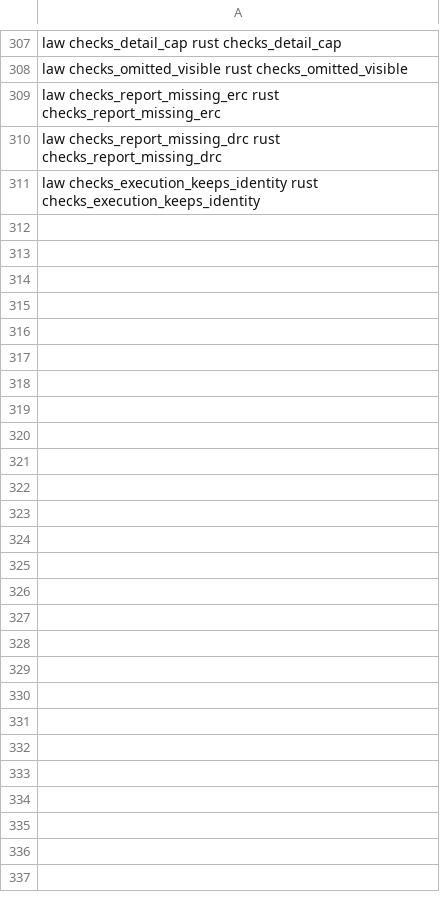
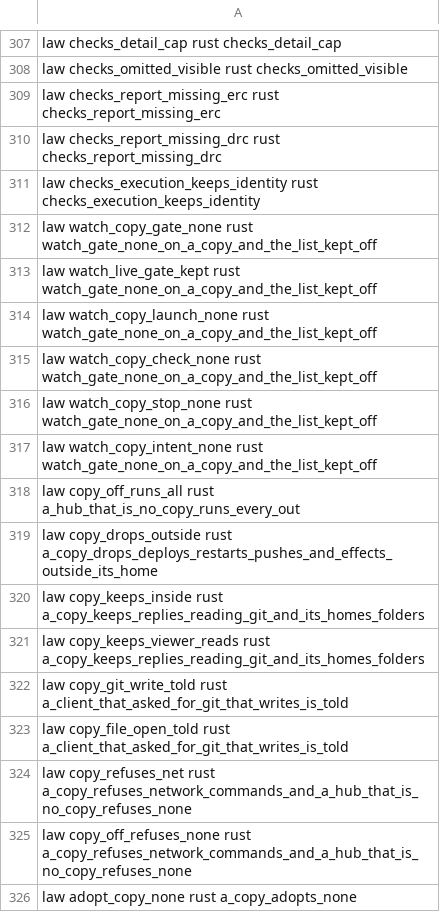
Before and after one commit to BackplaneWorks/Backplane, a TSV file: scripts/gpui/law-map.tsv, drawn as a sheet; only a part is shown, gaps mark what is left out.

```diff
--- a/scripts/gpui/law-map.tsv
+++ b/scripts/gpui/law-map.tsv
@@ -311 +311,16 @@ law checks_report_missing_drc rust checks_report_missing_drc
 law checks_execution_keeps_identity rust checks_execution_keeps_identity
+law watch_copy_gate_none rust watch_gate_none_on_a_copy_and_the_list_kept_off
+law watch_live_gate_kept rust watch_gate_none_on_a_copy_and_the_list_kept_off
+law watch_copy_launch_none rust watch_gate_none_on_a_copy_and_the_list_kept_off
+law watch_copy_check_none rust watch_gate_none_on_a_copy_and_the_list_kept_off
+law watch_copy_stop_none rust watch_gate_none_on_a_copy_and_the_list_kept_off
+law watch_copy_intent_none rust watch_gate_none_on_a_copy_and_the_list_kept_off
+law copy_off_runs_all rust a_hub_that_is_no_copy_runs_every_out
+law copy_drops_outside rust a_copy_drops_deploys_restarts_pushes_and_effects_outside_its_home
+law copy_keeps_inside rust a_copy_keeps_replies_reading_git_and_its_homes_folders
+law copy_keeps_viewer_reads rust a_copy_keeps_replies_reading_git_and_its_homes_folders
+law copy_git_write_told rust a_client_that_asked_for_git_that_writes_is_told
+law copy_file_open_told rust a_client_that_asked_for_git_that_writes_is_told
+law copy_refuses_net rust a_copy_refuses_network_commands_and_a_hub_that_is_no_copy_refuses_none
+law copy_off_refuses_none rust a_copy_refuses_network_commands_and_a_hub_that_is_no_copy_refuses_none
+law adopt_copy_none rust a_copy_adopts_none
```
Also changed, not shown: 6 other files.
